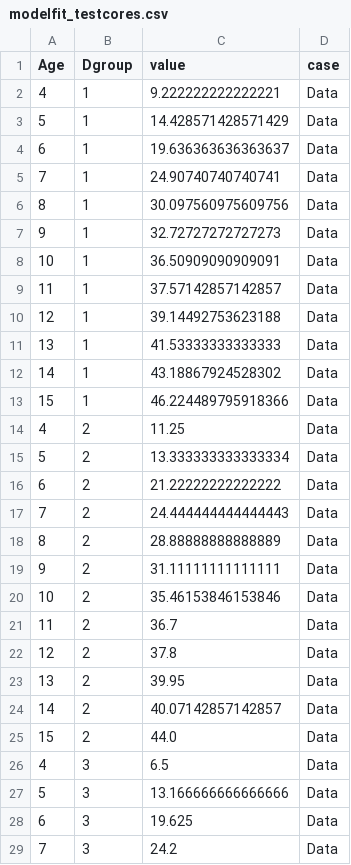
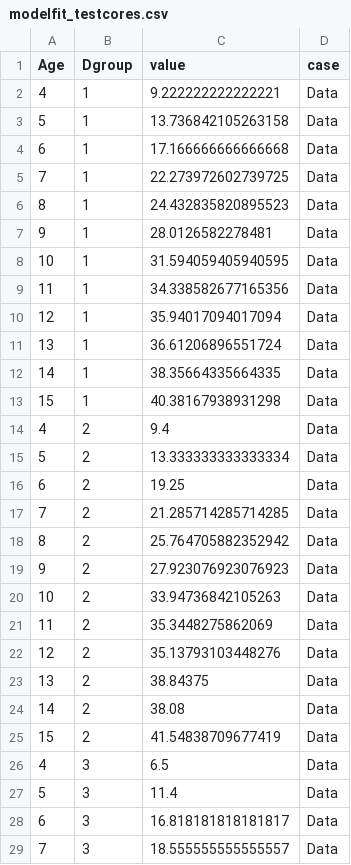
Before and after one commit to josephmullins/BFM, a CSV file: output/modelfit_testcores.csv, drawn as a sheet; only a part is shown; the diff covers the shown part only.

```diff
--- a/output/modelfit_testcores.csv
+++ b/output/modelfit_testcores.csv
@@ -2,28 +2,28 @@ Age,Dgroup,value,case
 4,1,9.222222222222221,Data
-5,1,14.428571428571429,Data
-6,1,19.636363636363637,Data
-7,1,24.90740740740741,Data
-8,1,30.097560975609756,Data
-9,1,32.72727272727273,Data
-10,1,36.50909090909091,Data
-11,1,37.57142857142857,Data
-12,1,39.14492753623188,Data
-13,1,41.53333333333333,Data
-14,1,43.18867924528302,Data
-15,1,46.224489795918366,Data
-4,2,11.25,Data
+5,1,13.736842105263158,Data
+6,1,17.166666666666668,Data
+7,1,22.273972602739725,Data
+8,1,24.432835820895523,Data
+9,1,28.0126582278481,Data
+10,1,31.594059405940595,Data
+11,1,34.338582677165356,Data
+12,1,35.94017094017094,Data
+13,1,36.61206896551724,Data
+14,1,38.35664335664335,Data
+15,1,40.38167938931298,Data
+4,2,9.4,Data
 5,2,13.333333333333334,Data
-6,2,21.22222222222222,Data
-7,2,24.444444444444443,Data
-8,2,28.88888888888889,Data
-9,2,31.11111111111111,Data
-10,2,35.46153846153846,Data
-11,2,36.7,Data
-12,2,37.8,Data
-13,2,39.95,Data
-14,2,40.07142857142857,Data
-15,2,44.0,Data
+6,2,19.25,Data
+7,2,21.285714285714285,Data
+8,2,25.764705882352942,Data
+9,2,27.923076923076923,Data
+10,2,33.94736842105263,Data
+11,2,35.3448275862069,Data
+12,2,35.13793103448276,Data
+13,2,38.84375,Data
+14,2,38.08,Data
+15,2,41.54838709677419,Data
 4,3,6.5,Data
-5,3,13.166666666666666,Data
-6,3,19.625,Data
-7,3,24.2,Data
+5,3,11.4,Data
+6,3,16.818181818181817,Data
+7,3,18.555555555555557,Data
```
Also changed, not shown: 44 edited cells elsewhere in this file, output/factor_shares.csv, output/modelfit_sd.csv, 8 other files.
